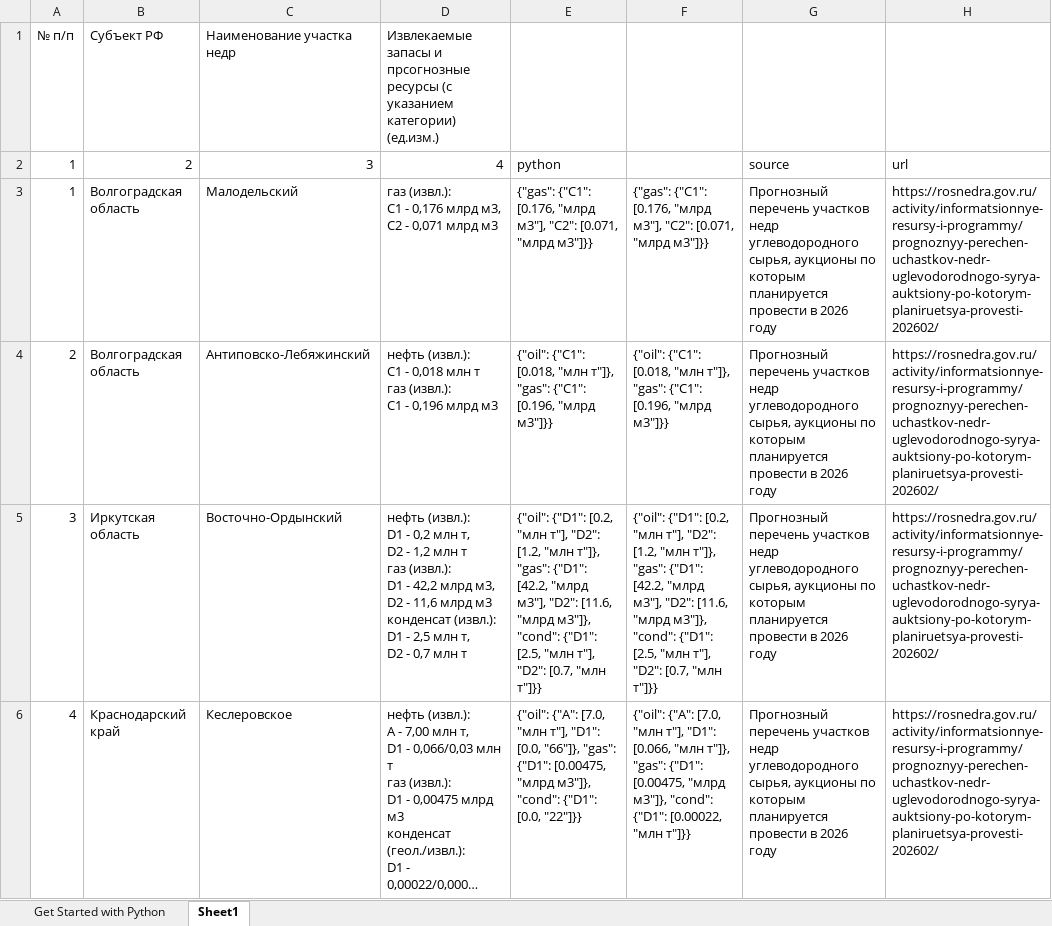
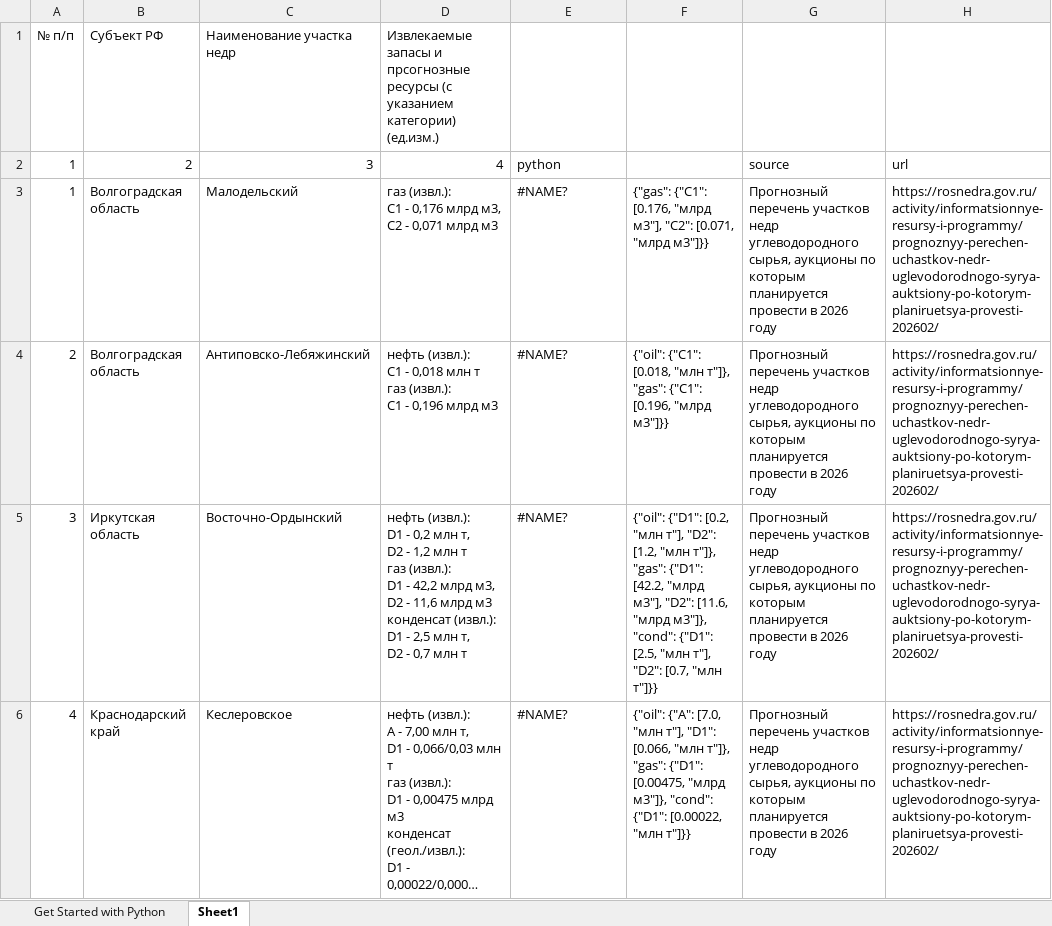
Before and after one commit to stepanosokin/vgdb_tools, an Excel workbook: rosnedra_forecast/2026/rosnedra_forecast_conversion_2026.xlsx, sheet Sheet1, drawn as a sheet; only a part is shown; long unchanged cells end in …; values as stored, in another font and other column widths than the file's, no cell formats; the diff covers the shown part only; the diff names each change by its address in the sheet, - before the commit and + after, or states it on an @@ line.

```diff
--- a/rosnedra_forecast/2026/rosnedra_forecast_conversion_2026.xlsx (sheet Sheet1)
+++ b/rosnedra_forecast/2026/rosnedra_forecast_conversion_2026.xlsx (sheet Sheet1)
-E3: {"gas": {"C1": [0.176, "млрд м3"], "C2": [0.071, "млрд м3"]}}
+E3: #NAME?
-E4: {"oil": {"C1": [0.018, "млн т"]}, "gas": {"C1": [0.196, "млрд м3"]}}
+E4: #NAME?
-E5: {"oil": {"D1": [0.2, "млн т"], "D2": [1.2, "млн т"]}, "gas": {"D1": [42.2, "млрд м3"], "D2": [11.6, "млрд м3"]}, "cond": {"D1": [2.5, "млн т"], "D2": [0.7, "млн т"]}}
+E5: #NAME?
-E6: {"oil": {"A": [7.0, "млн т"], "D1": [0.0, "66"]}, "gas": {"D1": [0.00475, "млрд м3"]}, "cond": {"D1": [0.0, "22"]}}
+E6: #NAME?
```
Also changed, not shown: 39 added rows, 28 removed rows, 252 edited cells and row numbers in column A elsewhere in this sheet, cell formats, formulas that keep their value, rosnedra_forecast/2026/rosnedra_page12.xlsx, rosnedra_forecast/2026/rosnedra_page13.xlsx, 11 other files.
